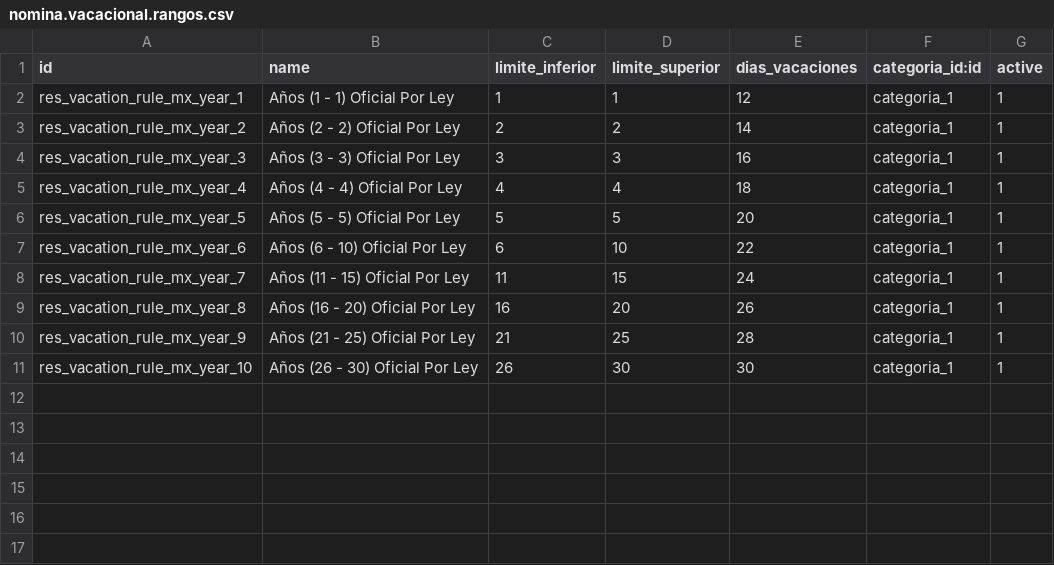
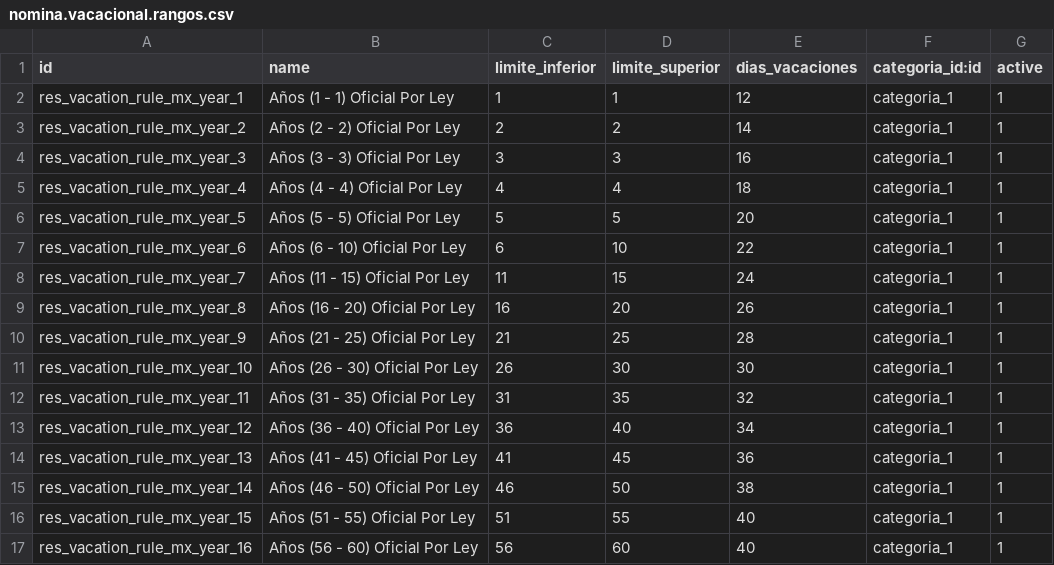
Before and after one commit to AeroGenCreator/Nenova-Nominas, a CSV file: custom/nomina/data/nomina.vacacional.rangos.csv, drawn as a sheet; the diff names each change by its address in the sheet, - before the commit and + after, or states it on an @@ line.

```diff
--- a/custom/nomina/data/nomina.vacacional.rangos.csv
+++ b/custom/nomina/data/nomina.vacacional.rangos.csv
+row 12: res_vacation_rule_mx_year_11 | Años (31 - 35) Oficial Por Ley | 31 | 35 | 32 | categoria_1 | 1
+row 13: res_vacation_rule_mx_year_12 | Años (36 - 40) Oficial Por Ley | 36 | 40 | 34 | categoria_1 | 1
+row 14: res_vacation_rule_mx_year_13 | Años (41 - 45) Oficial Por Ley | 41 | 45 | 36 | categoria_1 | 1
+row 15: res_vacation_rule_mx_year_14 | Años (46 - 50) Oficial Por Ley | 46 | 50 | 38 | categoria_1 | 1
+row 16: res_vacation_rule_mx_year_15 | Años (51 - 55) Oficial Por Ley | 51 | 55 | 40 | categoria_1 | 1
+row 17: res_vacation_rule_mx_year_16 | Años (56 - 60) Oficial Por Ley | 56 | 60 | 40 | categoria_1 | 1
```
Also changed, not shown: custom/nomina/data/nomina.plan.rango.rel.csv, custom/nomina/security/ir.model.access.csv, 14 other files.
